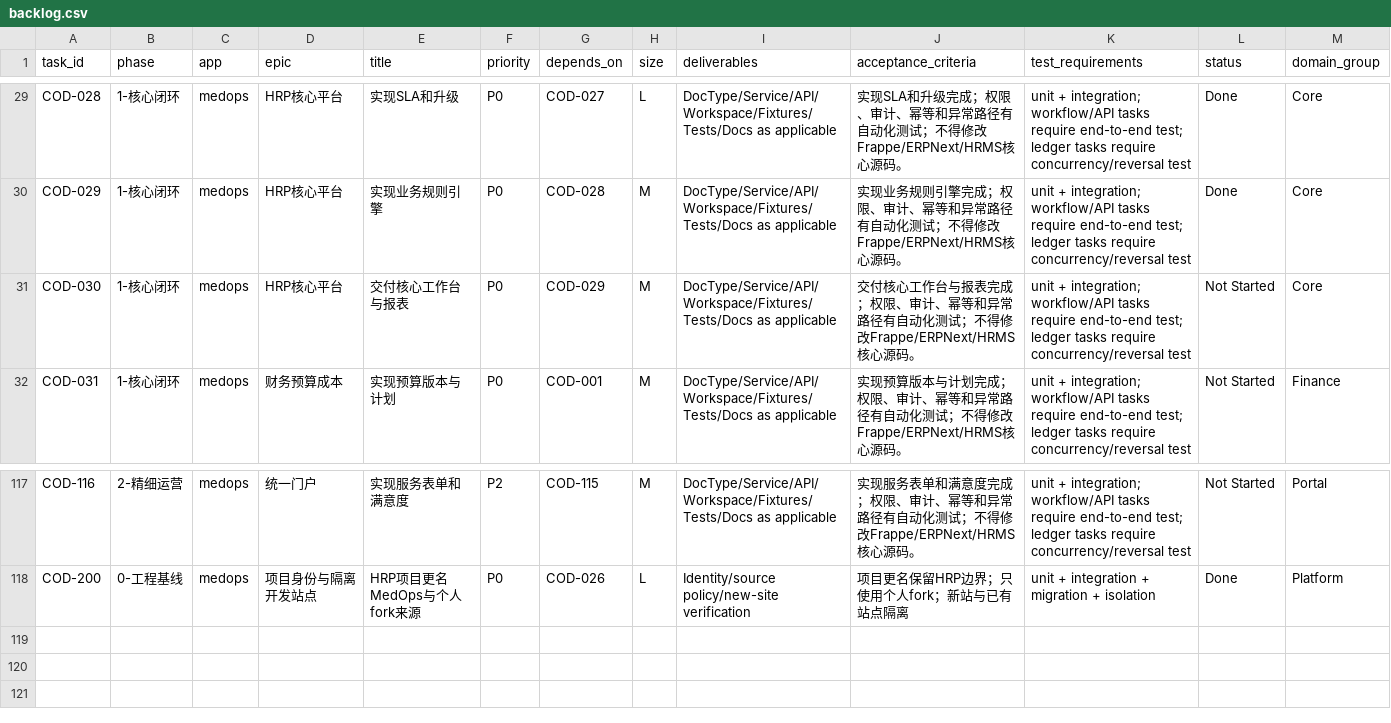
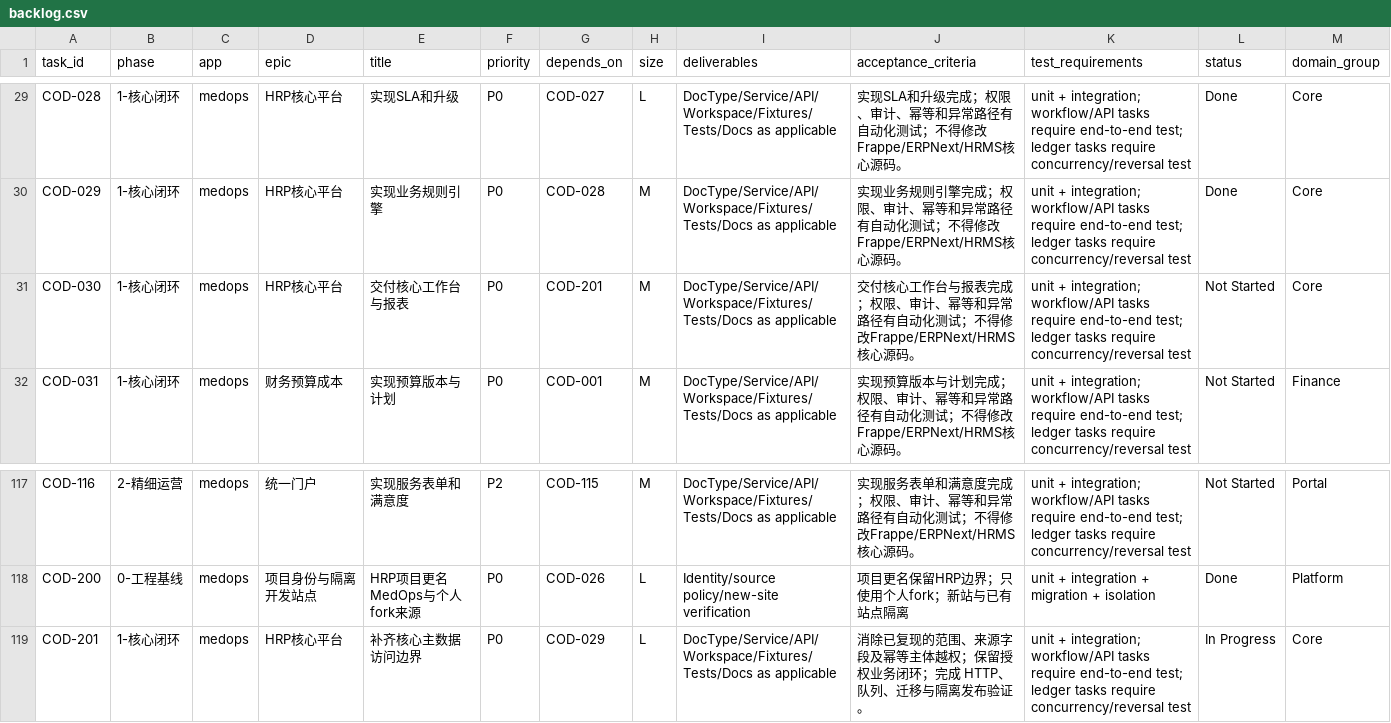
Before and after one commit to jerry317395616/medops, a CSV file: backlog/backlog.csv, drawn as a sheet; only a part is shown, gaps mark what is left out.

Commit message:
fix(core): enforce scoped master-data and replay access boundaries

```diff
--- a/backlog/backlog.csv
+++ b/backlog/backlog.csv
@@ -30,3 +30,3 @@ COD-028,1-核心闭环,medops,HRP核心平台,实现SLA和升级,P0,COD-027,L,Do
 COD-029,1-核心闭环,medops,HRP核心平台,实现业务规则引擎,P0,COD-028,M,DocType/Service/API/Workspace/Fixtures/Tests/Docs as applicable,实现业务规则引擎完成；权限、审计、幂等和异常路径有自动化测试；不得修改Frappe/ERPNext/HRMS核心源码。,unit + integration; workflow/API tasks require end-to-end test; ledger tasks require concurrency/reversal test,Done,Core
-COD-030,1-核心闭环,medops,HRP核心平台,交付核心工作台与报表,P0,COD-029,M,DocType/Service/API/Workspace/Fixtures/Tests/Docs as applicable,交付核心工作台与报表完成；权限、审计、幂等和异常路径有自动化测试；不得修改Frappe/ERPNext/HRMS核心源码。,unit + integration; workflow/API tasks require end-to-end test; ledger tasks require concurrency/reversal test,Not Started,Core
+COD-030,1-核心闭环,medops,HRP核心平台,交付核心工作台与报表,P0,COD-201,M,DocType/Service/API/Workspace/Fixtures/Tests/Docs as applicable,交付核心工作台与报表完成；权限、审计、幂等和异常路径有自动化测试；不得修改Frappe/ERPNext/HRMS核心源码。,unit + integration; workflow/API tasks require end-to-end test; ledger tasks require concurrency/reversal test,Not Started,Core
 COD-031,1-核心闭环,medops,财务预算成本,实现预算版本与计划,P0,COD-001,M,DocType/Service/API/Workspace/Fixtures/Tests/Docs as applicable,实现预算版本与计划完成；权限、审计、幂等和异常路径有自动化测试；不得修改Frappe/ERPNext/HRMS核心源码。,unit + integration; workflow/API tasks require end-to-end test; ledger tasks require concurrency/reversal test,Not Started,Finance
@@ -118 +118,2 @@ COD-116,2-精细运营,medops,统一门户,实现服务表单和满意度,P2,COD
 COD-200,0-工程基线,medops,项目身份与隔离开发站点,HRP项目更名MedOps与个人fork来源,P0,COD-026,L,Identity/source policy/new-site verification,项目更名保留HRP边界；只使用个人fork；新站与已有站点隔离,unit + integration + migration + isolation,Done,Platform
+COD-201,1-核心闭环,medops,HRP核心平台,补齐核心主数据访问边界,P0,COD-029,L,DocType/Service/API/Workspace/Fixtures/Tests/Docs as applicable,消除已复现的范围、来源字段及幂等主体越权；保留授权业务闭环；完成 HTTP、队列、迁移与隔离发布验证。,unit + integration; workflow/API tasks require end-to-end test; ledger tasks require concurrency/reversal test,In Progress,Core
```
Also changed, not shown: 46 other files.
